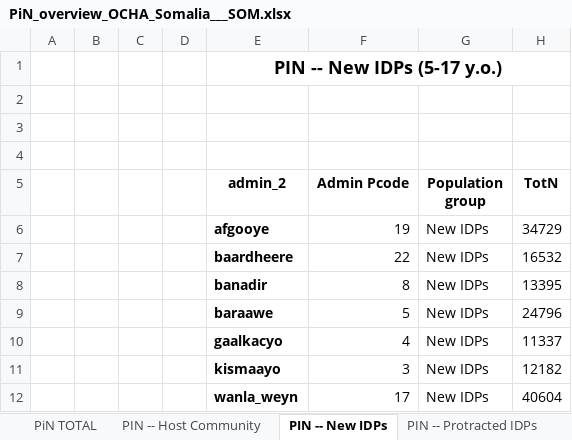
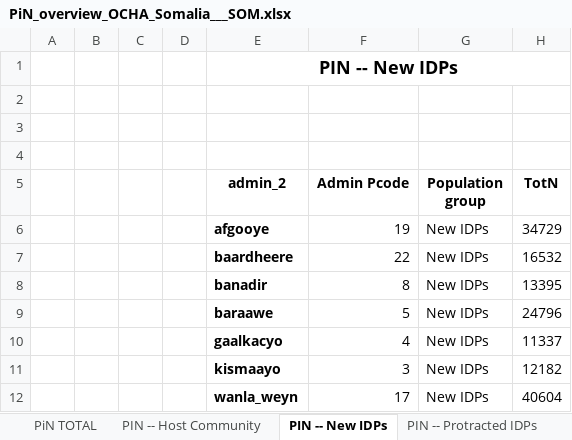
Before and after one commit to martivit/pin-calculation-app, an Excel workbook: output/PiN_overview_OCHA_Somalia___SOM.xlsx, sheet PIN -- New IDPs, drawn as a sheet; only a part is shown; values as stored, in another font and other column widths than the file's, no borders; the diff names each change by its address in the sheet, - before the commit and + after, or states it on an @@ line.

```diff
--- a/output/PiN_overview_OCHA_Somalia___SOM.xlsx (sheet PIN -- New IDPs)
+++ b/output/PiN_overview_OCHA_Somalia___SOM.xlsx (sheet PIN -- New IDPs)
-E1 (admin_2): PIN -- New IDPs (5-17 y.o.)
+E1 (admin_2): PIN -- New IDPs
```
Also changed, not shown: sheet PiN TOTAL, sheet PIN -- Protracted IDPs, sheet PIN -- Host Community, output/PiN_JIAF_Somalia___SOM.xlsx, output_test/pin_per_admin_status_test0.xlsx, 12 other files.
